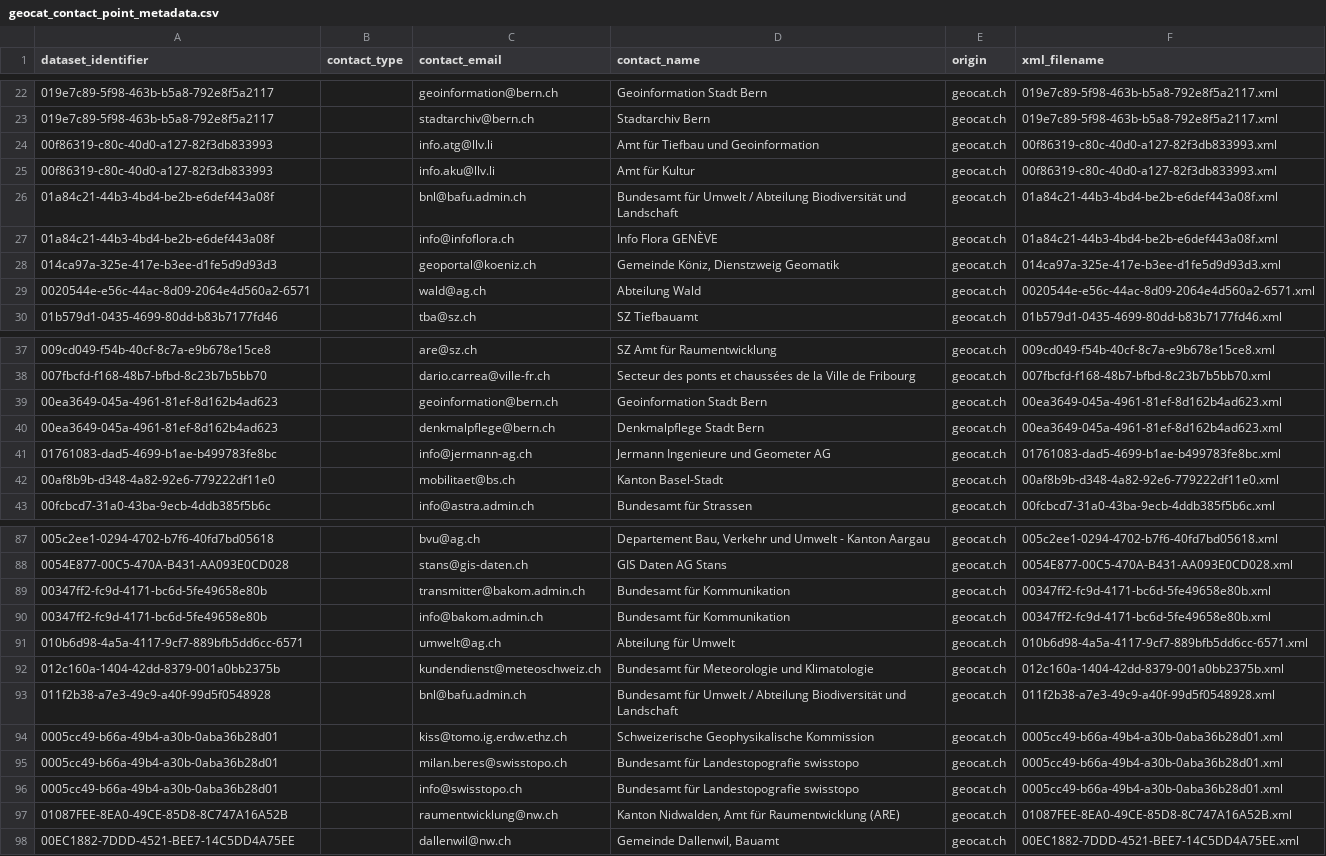
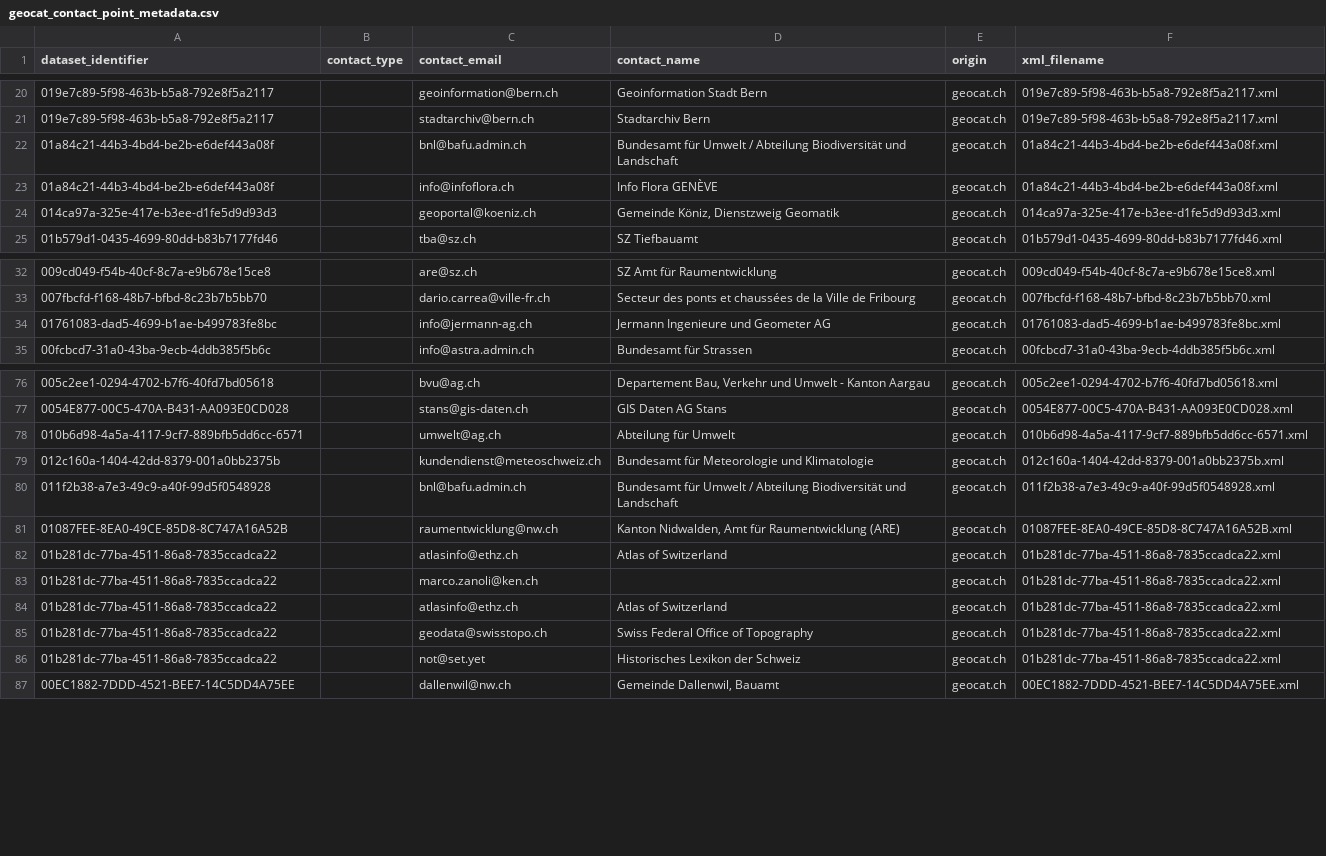
Before and after one commit to FHNW-IGEO/Geoharvester, a CSV file: scraper/data/geocat_data/geocat_contact_point_metadata.csv, drawn as a sheet; only a part is shown, gaps mark what is left out; the diff covers the shown part only.

Commit message:
geocat_data

```diff
--- a/scraper/data/geocat_data/geocat_contact_point_metadata.csv
+++ b/scraper/data/geocat_data/geocat_contact_point_metadata.csv
@@ -23,4 +21,2 @@ dataset_identifier,contact_type,contact_email,contact_name,origin,xml_filename
 019e7c89-5f98-463b-b5a8-792e8f5a2117,,stadtarchiv@bern.ch,Stadtarchiv Bern,geocat.ch,019e7c89-5f98-463b-b5a8-792e8f5a2117.xml
-00f86319-c80c-40d0-a127-82f3db833993,,info.atg@llv.li,Amt für Tiefbau und Geoinformation,geocat.ch,00f86319-c80c-40d0-a127-82f3db833993.xml
-00f86319-c80c-40d0-a127-82f3db833993,,info.aku@llv.li,Amt für Kultur,geocat.ch,00f86319-c80c-40d0-a127-82f3db833993.xml
 01a84c21-44b3-4bd4-be2b-e6def443a08f,,bnl@bafu.admin.ch,Bundesamt für Umwelt / Abteilung Biodiversität und Landschaft,geocat.ch,01a84c21-44b3-4bd4-be2b-e6def443a08f.xml
@@ -28,3 +24,2 @@ dataset_identifier,contact_type,contact_email,contact_name,origin,xml_filename
 014ca97a-325e-417e-b3ee-d1fe5d9d93d3,,geoportal@koeniz.ch,"Gemeinde Köniz, Dienstzweig Geomatik",geocat.ch,014ca97a-325e-417e-b3ee-d1fe5d9d93d3.xml
-0020544e-e56c-44ac-8d09-2064e4d560a2-6571,,wald@ag.ch,Abteilung Wald,geocat.ch,0020544e-e56c-44ac-8d09-2064e4d560a2-6571.xml
 01b579d1-0435-4699-80dd-b83b7177fd46,,tba@sz.ch,SZ Tiefbauamt,geocat.ch,01b579d1-0435-4699-80dd-b83b7177fd46.xml
@@ -38,6 +33,3 @@ dataset_identifier,contact_type,contact_email,contact_name,origin,xml_filename
 007fbcfd-f168-48b7-bfbd-8c23b7b5bb70,,dario.carrea@ville-fr.ch,Secteur des ponts et chaussées de la Ville de Fribourg,geocat.ch,007fbcfd-f168-48b7-bfbd-8c23b7b5bb70.xml
-00ea3649-045a-4961-81ef-8d162b4ad623,,geoinformation@bern.ch,Geoinformation Stadt Bern,geocat.ch,00ea3649-045a-4961-81ef-8d162b4ad623.xml
-00ea3649-045a-4961-81ef-8d162b4ad623,,denkmalpflege@bern.ch,Denkmalpflege Stadt Bern,geocat.ch,00ea3649-045a-4961-81ef-8d162b4ad623.xml
 01761083-dad5-4699-b1ae-b499783fe8bc,,info@jermann-ag.ch,Jermann Ingenieure und Geometer AG,geocat.ch,01761083-dad5-4699-b1ae-b499783fe8bc.xml
-00af8b9b-d348-4a82-92e6-779222df11e0,,mobilitaet@bs.ch,Kanton Basel-Stadt,geocat.ch,00af8b9b-d348-4a82-92e6-779222df11e0.xml
 00fcbcd7-31a0-43ba-9ecb-4ddb385f5b6c,,info@astra.admin.ch,Bundesamt für Strassen,geocat.ch,00fcbcd7-31a0-43ba-9ecb-4ddb385f5b6c.xml
@@ -88,4 +77,2 @@ dataset_identifier,contact_type,contact_email,contact_name,origin,xml_filename
 0054E877-00C5-470A-B431-AA093E0CD028,,stans@gis-daten.ch,GIS Daten AG Stans,geocat.ch,0054E877-00C5-470A-B431-AA093E0CD028.xml
-00347ff2-fc9d-4171-bc6d-5fe49658e80b,,transmitter@bakom.admin.ch,Bundesamt für Kommunikation,geocat.ch,00347ff2-fc9d-4171-bc6d-5fe49658e80b.xml
-00347ff2-fc9d-4171-bc6d-5fe49658e80b,,info@bakom.admin.ch,Bundesamt für Kommunikation,geocat.ch,00347ff2-fc9d-4171-bc6d-5fe49658e80b.xml
 010b6d98-4a5a-4117-9cf7-889bfb5dd6cc-6571,,umwelt@ag.ch,Abteilung für Umwelt,geocat.ch,010b6d98-4a5a-4117-9cf7-889bfb5dd6cc-6571.xml
@@ -93,6 +80,8 @@ dataset_identifier,contact_type,contact_email,contact_name,origin,xml_filename
 011f2b38-a7e3-49c9-a40f-99d5f0548928,,bnl@bafu.admin.ch,Bundesamt für Umwelt / Abteilung Biodiversität und Landschaft,geocat.ch,011f2b38-a7e3-49c9-a40f-99d5f0548928.xml
-0005cc49-b66a-49b4-a30b-0aba36b28d01,,kiss@tomo.ig.erdw.ethz.ch,Schweizerische Geophysikalische Kommission,geocat.ch,0005cc49-b66a-49b4-a30b-0aba36b28d01.xml
-0005cc49-b66a-49b4-a30b-0aba36b28d01,,milan.beres@swisstopo.ch,Bundesamt für Landestopografie swisstopo,geocat.ch,0005cc49-b66a-49b4-a30b-0aba36b28d01.xml
-0005cc49-b66a-49b4-a30b-0aba36b28d01,,info@swisstopo.ch,Bundesamt für Landestopografie swisstopo,geocat.ch,0005cc49-b66a-49b4-a30b-0aba36b28d01.xml
 01087FEE-8EA0-49CE-85D8-8C747A16A52B,,raumentwicklung@nw.ch,"Kanton Nidwalden, Amt für Raumentwicklung (ARE)",geocat.ch,01087FEE-8EA0-49CE-85D8-8C747A16A52B.xml
+01b281dc-77ba-4511-86a8-7835ccadca22,,atlasinfo@ethz.ch,Atlas of Switzerland,geocat.ch,01b281dc-77ba-4511-86a8-7835ccadca22.xml
+01b281dc-77ba-4511-86a8-7835ccadca22,,marco.zanoli@ken.ch,,geocat.ch,01b281dc-77ba-4511-86a8-7835ccadca22.xml
+01b281dc-77ba-4511-86a8-7835ccadca22,,atlasinfo@ethz.ch,Atlas of Switzerland,geocat.ch,01b281dc-77ba-4511-86a8-7835ccadca22.xml
+01b281dc-77ba-4511-86a8-7835ccadca22,,geodata@swisstopo.ch,Swiss Federal Office of Topography,geocat.ch,01b281dc-77ba-4511-86a8-7835ccadca22.xml
+01b281dc-77ba-4511-86a8-7835ccadca22,,not@set.yet,Historisches Lexikon der Schweiz,geocat.ch,01b281dc-77ba-4511-86a8-7835ccadca22.xml
 00EC1882-7DDD-4521-BEE7-14C5DD4A75EE,,dallenwil@nw.ch,"Gemeinde Dallenwil, Bauamt",geocat.ch,00EC1882-7DDD-4521-BEE7-14C5DD4A75EE.xml
```
Also changed, not shown: 6 removed rows elsewhere in this file, 4 other files.
